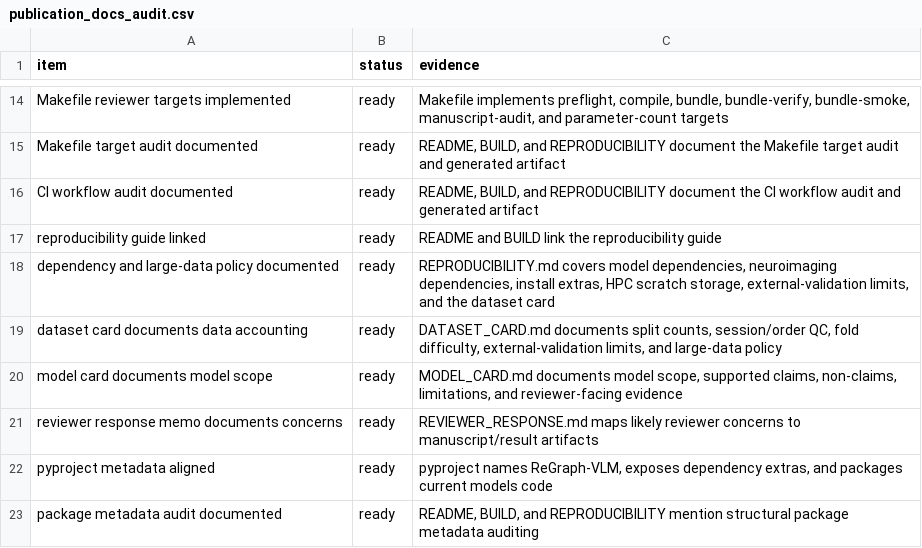
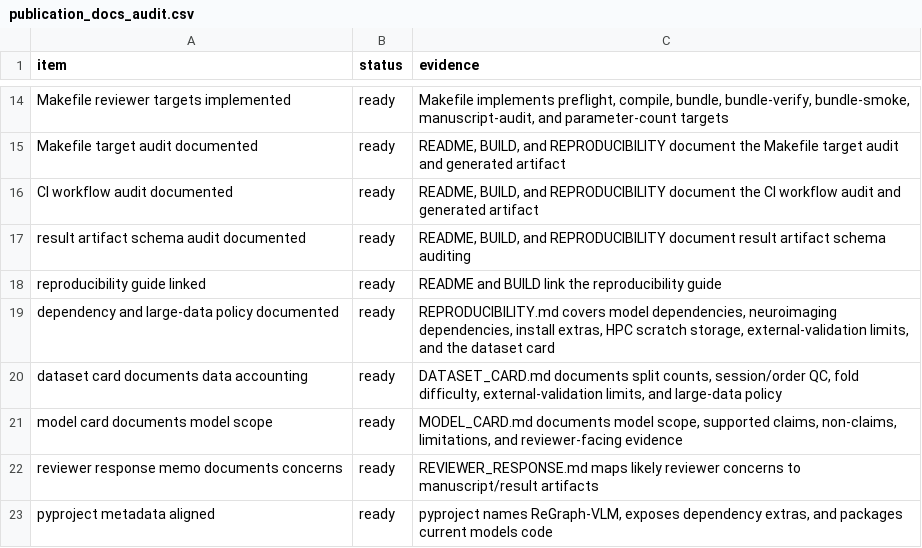
Before and after one commit to XialeiH/ReGraph-VLM, a CSV file: preproc_v0/repetition_familiarity/results/final_tables/publication_docs_audit.csv, drawn as a sheet; only a part is shown, gaps mark what is left out; the shorter side is filled out with more unchanged rows.

```diff
--- a/preproc_v0/repetition_familiarity/results/final_tables/publication_docs_audit.csv
+++ b/preproc_v0/repetition_familiarity/results/final_tables/publication_docs_audit.csv
@@ -16,2 +16,3 @@ Makefile target audit documented,ready,"README, BUILD, and REPRODUCIBILITY docum
 CI workflow audit documented,ready,"README, BUILD, and REPRODUCIBILITY document the CI workflow audit and generated artifact"
+result artifact schema audit documented,ready,"README, BUILD, and REPRODUCIBILITY document result artifact schema auditing"
 reproducibility guide linked,ready,README and BUILD link the reproducibility guide
```
Also changed, not shown: preproc_v0/repetition_familiarity/results/final_tables/anonymous_bundle_manifest.csv, preproc_v0/repetition_familiarity/results/final_tables/publication_artifact_provenance_audit.csv, 13 other files.
